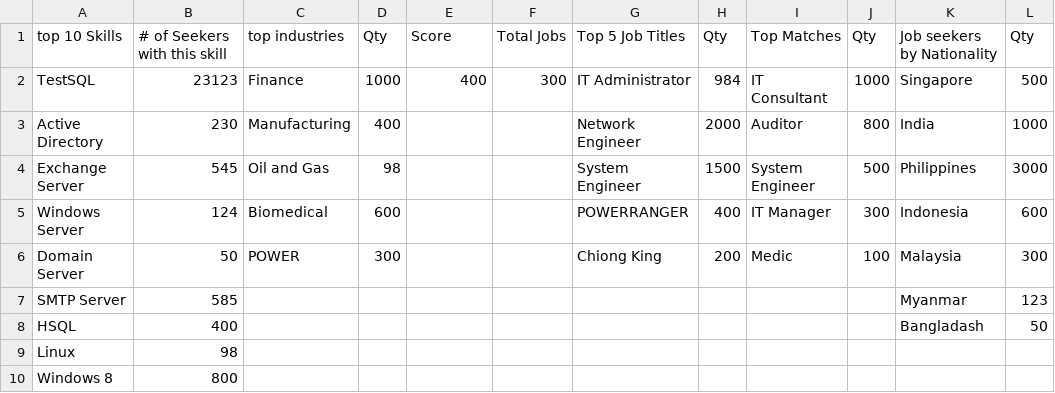
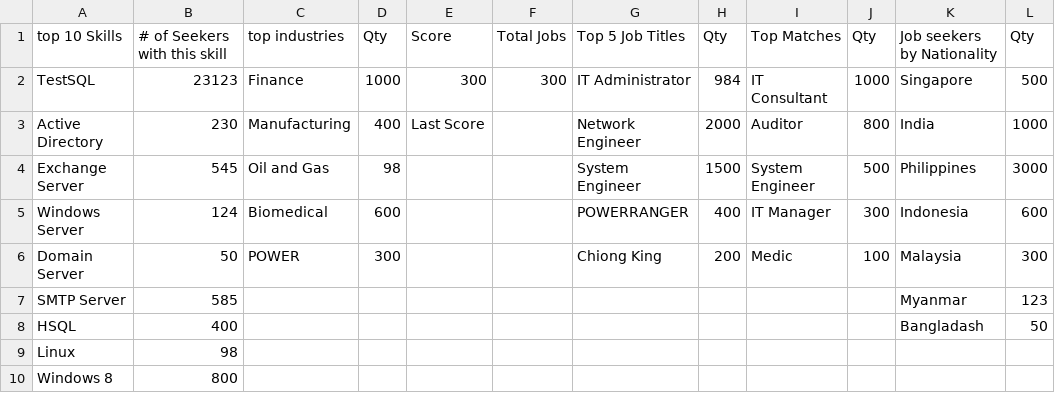
Before and after one commit to tschew72/titanium_edge, a CSV file: sreemus@yahoo.com.csv, drawn as a sheet; only a part is shown; the diff names each change by its address in the sheet, - before the commit and + after, or states it on an @@ line.

```diff
--- a/sreemus@yahoo.com.csv
+++ b/sreemus@yahoo.com.csv
-E2: 400
+E2: 300
-E3: (empty)
+E3: Last Score
```
Also changed, not shown: tschew@gmail.com.csv, 7 other files.
